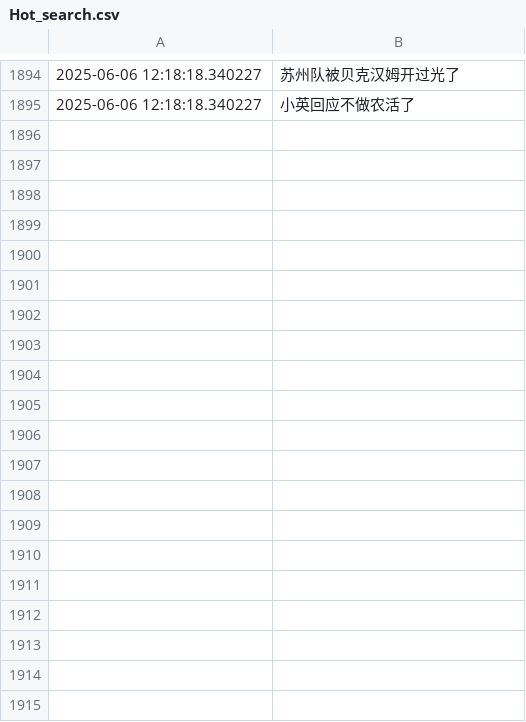
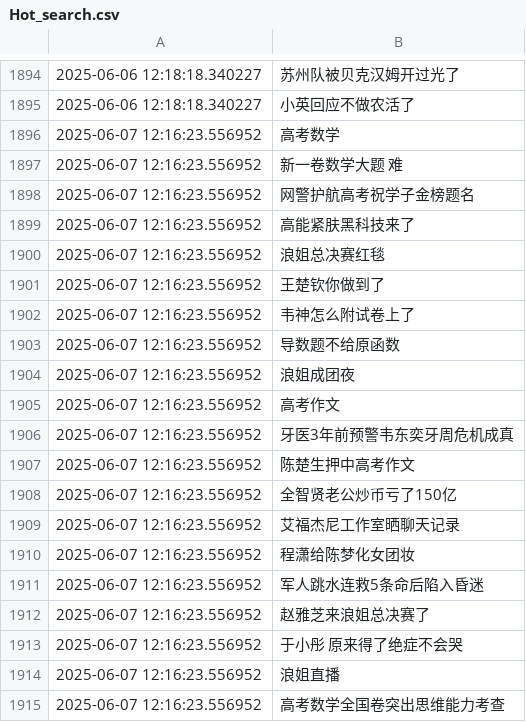
Before and after one commit to Snaclop/Sina_Microblog_Hot_Search, a CSV file: Hot_search.csv, drawn as a sheet; only a part is shown, gaps mark what is left out; the diff covers the shown part only.

Commit message:
Update data

```diff
--- a/Hot_search.csv
+++ b/Hot_search.csv
@@ -1895 +1895,21 @@
 2025-06-06 12:18:18.340227,小英回应不做农活了
+2025-06-07 12:16:23.556952,高考数学
+2025-06-07 12:16:23.556952,新一卷数学大题 难
+2025-06-07 12:16:23.556952,网警护航高考祝学子金榜题名
+2025-06-07 12:16:23.556952,高能紧肤黑科技来了
+2025-06-07 12:16:23.556952,浪姐总决赛红毯
+2025-06-07 12:16:23.556952,王楚钦你做到了
+2025-06-07 12:16:23.556952,韦神怎么附试卷上了
+2025-06-07 12:16:23.556952,导数题不给原函数
+2025-06-07 12:16:23.556952,浪姐成团夜
+2025-06-07 12:16:23.556952,高考作文
+2025-06-07 12:16:23.556952,牙医3年前预警韦东奕牙周危机成真
+2025-06-07 12:16:23.556952,陈楚生押中高考作文
+2025-06-07 12:16:23.556952,全智贤老公炒币亏了150亿
+2025-06-07 12:16:23.556952,艾福杰尼工作室晒聊天记录
+2025-06-07 12:16:23.556952,程潇给陈梦化女团妆
+2025-06-07 12:16:23.556952,军人跳水连救5条命后陷入昏迷
+2025-06-07 12:16:23.556952,赵雅芝来浪姐总决赛了
+2025-06-07 12:16:23.556952,于小彤 原来得了绝症不会哭
+2025-06-07 12:16:23.556952,浪姐直播
+2025-06-07 12:16:23.556952,高考数学全国卷突出思维能力考查
```
Also changed, not shown: 31 added rows elsewhere in this file.
